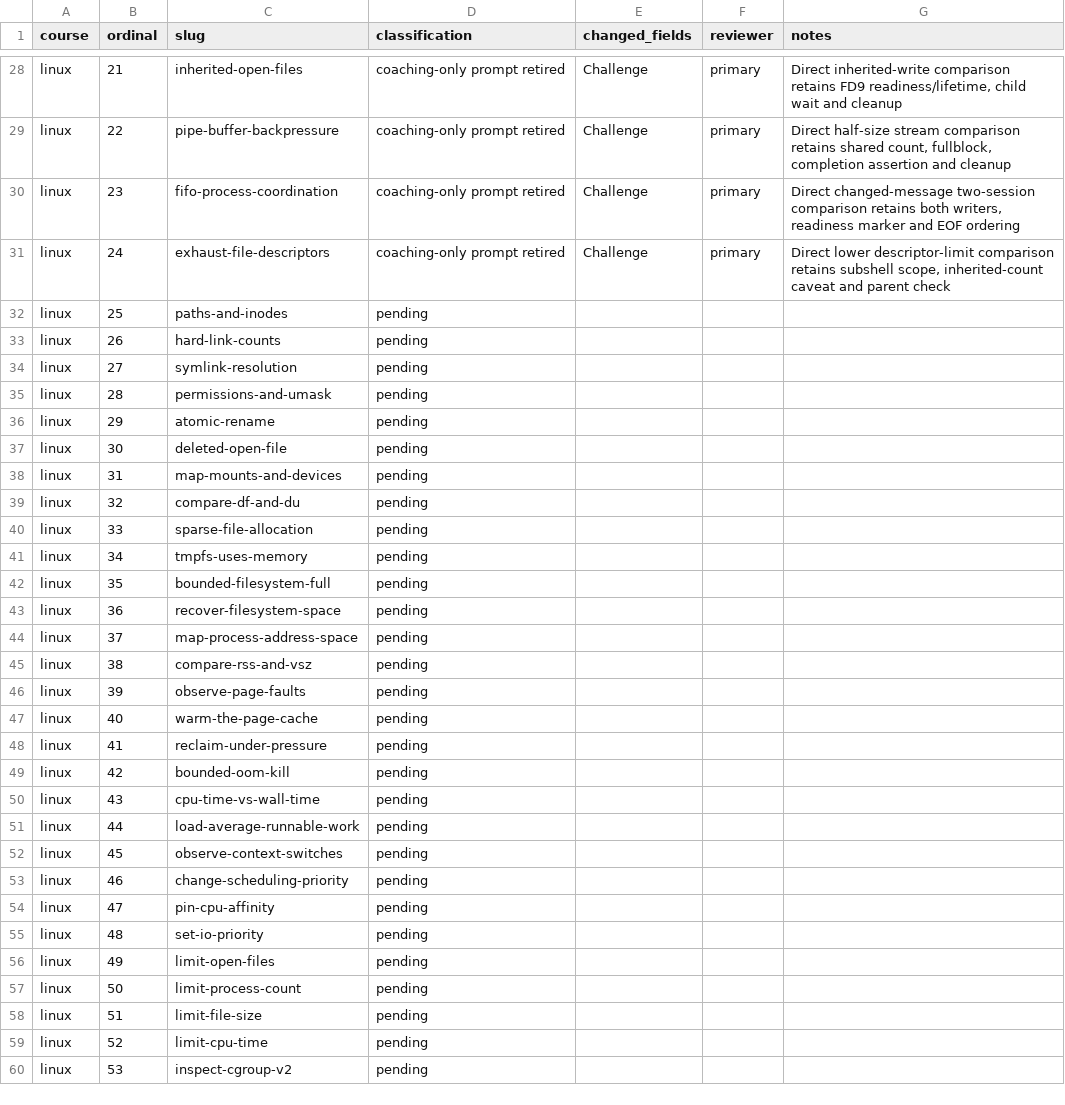
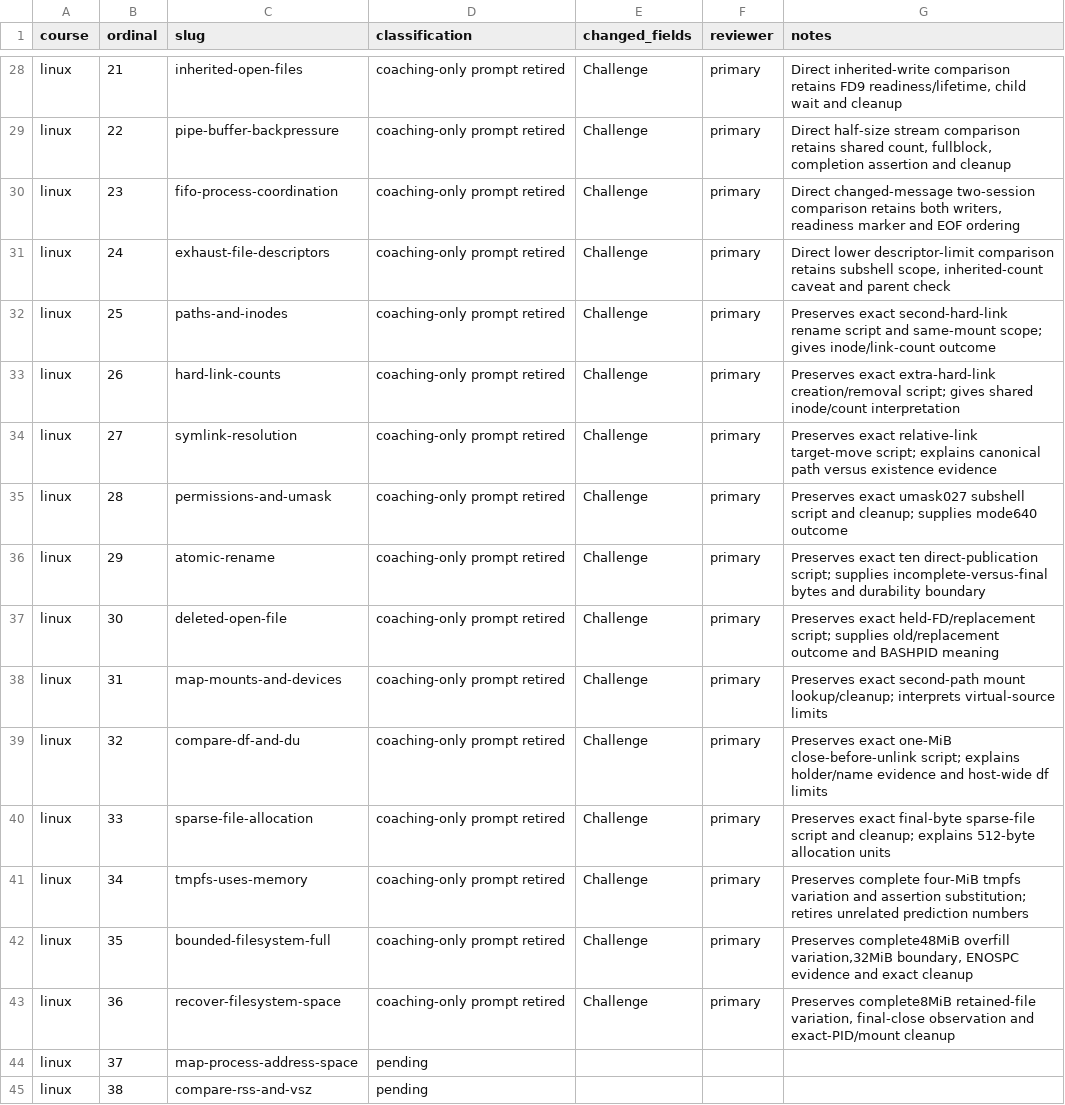
Before and after one commit to nickstrad/skills-tools, a TSV file: docs/legacy-course-migration/lesson-audit.tsv, drawn as a sheet; only a part is shown, gaps mark what is left out; the shorter side is filled out with more unchanged rows.

Commit message:
Flatten Linux filesystem and capacity comparisons while preserving scripts

```diff
--- a/docs/legacy-course-migration/lesson-audit.tsv
+++ b/docs/legacy-course-migration/lesson-audit.tsv
@@ -31,14 +31,14 @@ linux	23	fifo-process-coordination	coaching-only prompt retired	Challenge	primar
 linux	24	exhaust-file-descriptors	coaching-only prompt retired	Challenge	primary	Direct lower descriptor-limit comparison retains subshell scope, inherited-count caveat and parent check
-linux	25	paths-and-inodes	pending			
-linux	26	hard-link-counts	pending			
-linux	27	symlink-resolution	pending			
-linux	28	permissions-and-umask	pending			
-linux	29	atomic-rename	pending			
-linux	30	deleted-open-file	pending			
-linux	31	map-mounts-and-devices	pending			
-linux	32	compare-df-and-du	pending			
-linux	33	sparse-file-allocation	pending			
-linux	34	tmpfs-uses-memory	pending			
-linux	35	bounded-filesystem-full	pending			
-linux	36	recover-filesystem-space	pending			
+linux	25	paths-and-inodes	coaching-only prompt retired	Challenge	primary	Preserves exact second-hard-link rename script and same-mount scope; gives inode/link-count outcome
+linux	26	hard-link-counts	coaching-only prompt retired	Challenge	primary	Preserves exact extra-hard-link creation/removal script; gives shared inode/count interpretation
+linux	27	symlink-resolution	coaching-only prompt retired	Challenge	primary	Preserves exact relative-link target-move script; explains canonical path versus existence evidence
+linux	28	permissions-and-umask	coaching-only prompt retired	Challenge	primary	Preserves exact umask027 subshell script and cleanup; supplies mode640 outcome
+linux	29	atomic-rename	coaching-only prompt retired	Challenge	primary	Preserves exact ten direct-publication script; supplies incomplete-versus-final bytes and durability boundary
+linux	30	deleted-open-file	coaching-only prompt retired	Challenge	primary	Preserves exact held-FD/replacement script; supplies old/replacement outcome and BASHPID meaning
+linux	31	map-mounts-and-devices	coaching-only prompt retired	Challenge	primary	Preserves exact second-path mount lookup/cleanup; interprets virtual-source limits
+linux	32	compare-df-and-du	coaching-only prompt retired	Challenge	primary	Preserves exact one-MiB close-before-unlink script; explains holder/name evidence and host-wide df limits
+linux	33	sparse-file-allocation	coaching-only prompt retired	Challenge	primary	Preserves exact final-byte sparse-file script and cleanup; explains 512-byte allocation units
+linux	34	tmpfs-uses-memory	coaching-only prompt retired	Challenge	primary	Preserves complete four-MiB tmpfs variation and assertion substitution; retires unrelated prediction numbers
+linux	35	bounded-filesystem-full	coaching-only prompt retired	Challenge	primary	Preserves complete48MiB overfill variation,32MiB boundary, ENOSPC evidence and exact cleanup
+linux	36	recover-filesystem-space	coaching-only prompt retired	Challenge	primary	Preserves complete8MiB retained-file variation, final-close observation and exact-PID/mount cleanup
 linux	37	map-process-address-space	pending			
```
Also changed, not shown: 14 other files.
